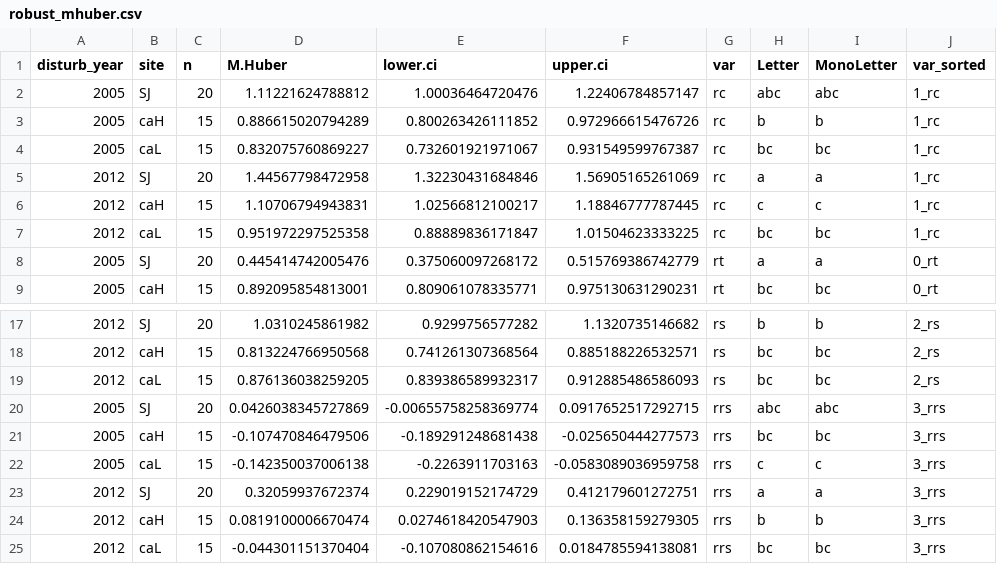
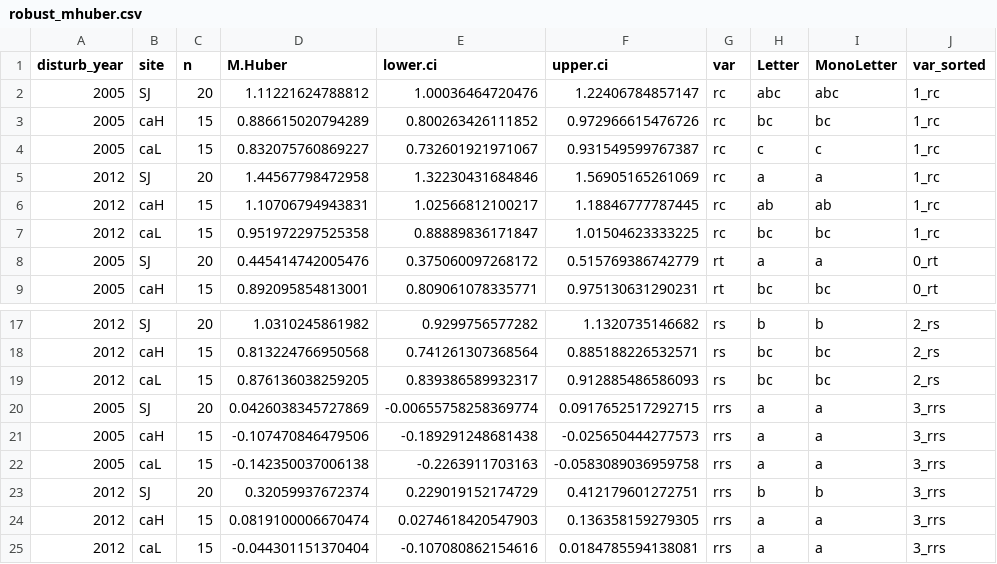
Before and after one commit to ajpelu/qpyr_dendro, a CSV file: out/anovas_resilience/huber_bai/robust_mhuber.csv (was out/anovas_resilience/robust_mhuber.csv), drawn as a sheet; only a part is shown, gaps mark what is left out.

Commit message:
update anovas resiliences

```diff
--- a/out/anovas_resilience/robust_mhuber.csv
+++ b/out/anovas_resilience/huber_bai/robust_mhuber.csv
@@ -2,6 +2,6 @@
 "2005","SJ",20,1.11221624788812,1.00036464720476,1.22406784857147,"rc","abc","abc","1_rc"
-"2005","caH",15,0.886615020794289,0.800263426111852,0.972966615476726,"rc","b"," b ","1_rc"
-"2005","caL",15,0.832075760869227,0.732601921971067,0.931549599767387,"rc","bc"," bc","1_rc"
+"2005","caH",15,0.886615020794289,0.800263426111852,0.972966615476726,"rc","bc"," bc","1_rc"
+"2005","caL",15,0.832075760869227,0.732601921971067,0.931549599767387,"rc","c","  c","1_rc"
 "2012","SJ",20,1.44567798472958,1.32230431684846,1.56905165261069,"rc","a","a  ","1_rc"
-"2012","caH",15,1.10706794943831,1.02566812100217,1.18846777787445,"rc","c","  c","1_rc"
+"2012","caH",15,1.10706794943831,1.02566812100217,1.18846777787445,"rc","ab","ab ","1_rc"
 "2012","caL",15,0.951972297525358,0.88889836171847,1.01504623333225,"rc","bc"," bc","1_rc"
@@ -19,7 +19,7 @@
 "2012","caL",15,0.876136038259205,0.839386589932317,0.912885486586093,"rs","bc"," bc","2_rs"
-"2005","SJ",20,0.0426038345727869,-0.00655758258369774,0.0917652517292715,"rrs","abc","abc","3_rrs"
-"2005","caH",15,-0.107470846479506,-0.189291248681438,-0.025650444277573,"rrs","bc"," bc","3_rrs"
-"2005","caL",15,-0.142350037006138,-0.2263911703163,-0.0583089036959758,"rrs","c","  c","3_rrs"
-"2012","SJ",20,0.32059937672374,0.229019152174729,0.412179601272751,"rrs","a","a  ","3_rrs"
-"2012","caH",15,0.0819100006670474,0.0274618420547903,0.136358159279305,"rrs","b"," b ","3_rrs"
-"2012","caL",15,-0.044301151370404,-0.107080862154616,0.0184785594138081,"rrs","bc"," bc","3_rrs"
+"2005","SJ",20,0.0426038345727869,-0.00655758258369774,0.0917652517292715,"rrs","a","a ","3_rrs"
+"2005","caH",15,-0.107470846479506,-0.189291248681438,-0.025650444277573,"rrs","a","a ","3_rrs"
+"2005","caL",15,-0.142350037006138,-0.2263911703163,-0.0583089036959758,"rrs","a","a ","3_rrs"
+"2012","SJ",20,0.32059937672374,0.229019152174729,0.412179601272751,"rrs","b"," b","3_rrs"
+"2012","caH",15,0.0819100006670474,0.0274618420547903,0.136358159279305,"rrs","a","a ","3_rrs"
+"2012","caL",15,-0.044301151370404,-0.107080862154616,0.0184785594138081,"rrs","a","a ","3_rrs"
```
Also changed, not shown: out/anovas_resilience/huber_bai/robust_mhuber_agg.csv, 61 other files.
